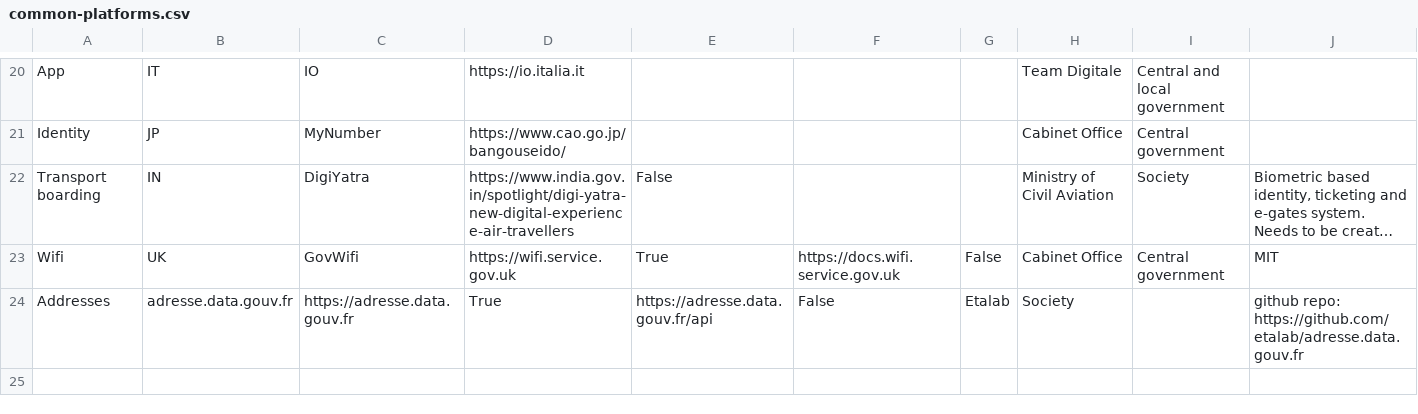
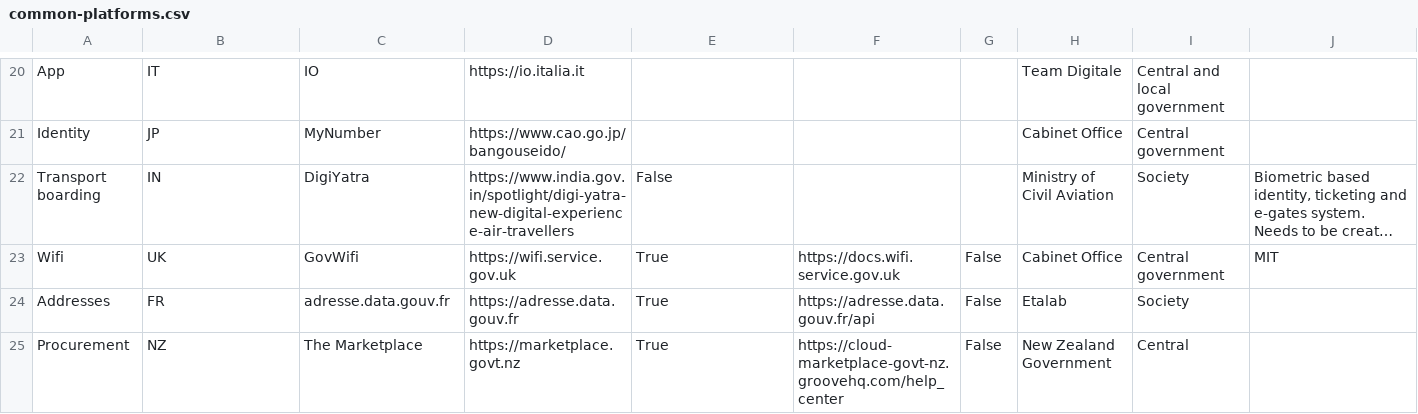
Before and after one commit to platformland/government-common-platforms, a CSV file: data/common-platforms.csv, drawn as a sheet; only a part is shown, gaps mark what is left out; long unchanged cells end in …; removed rows and columns are numbered as before the commit, all else as after; rows hold the shown columns only; the diff names each change by its address in the sheet, - before the commit and + after, or states it on an @@ line.

Commit message:
Update common-platforms.csv

```diff
--- a/data/common-platforms.csv
+++ b/data/common-platforms.csv
-row 24: Addresses | adresse.data.gouv.fr | https://adresse.data.gouv.fr | True | https://adresse.data.gouv.fr/api | False | Etalab | Society |  | github repo: https://github.com/etalab/adresse.data.gouv.fr
+row 24: Addresses | FR | adresse.data.gouv.fr | https://adresse.data.gouv.fr | True | https://adresse.data.gouv.fr/api | False | Etalab | Society
+row 25: Procurement | NZ | The Marketplace | https://marketplace.govt.nz | True | https://cloud-marketplace-govt-nz.groovehq.com/help_center | False | New Zealand Government | Central
```
